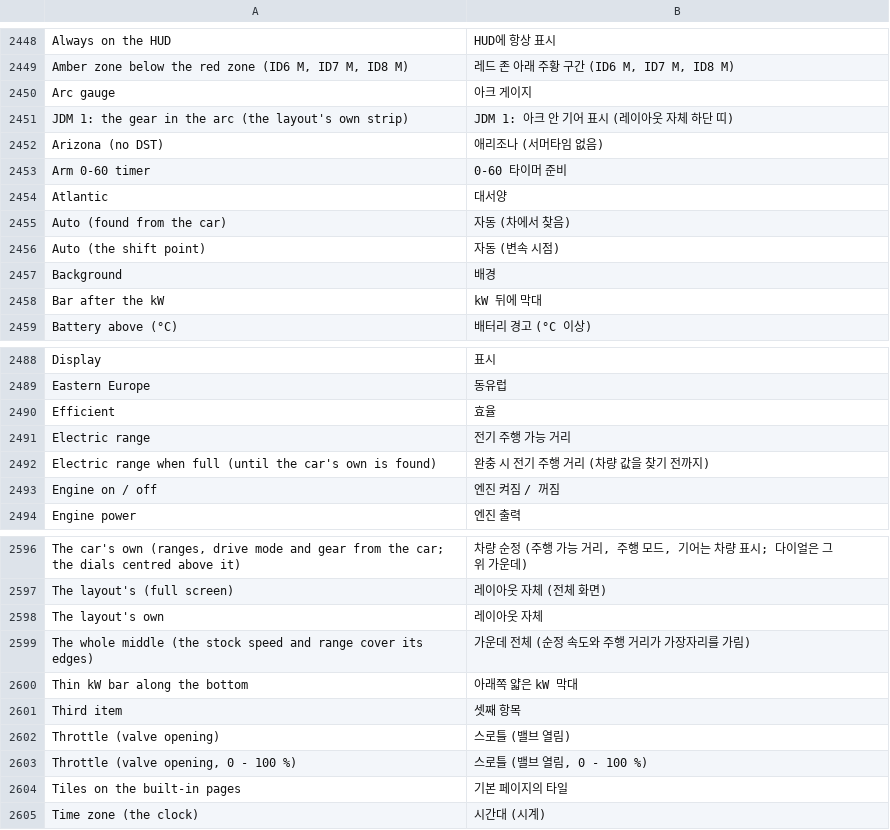
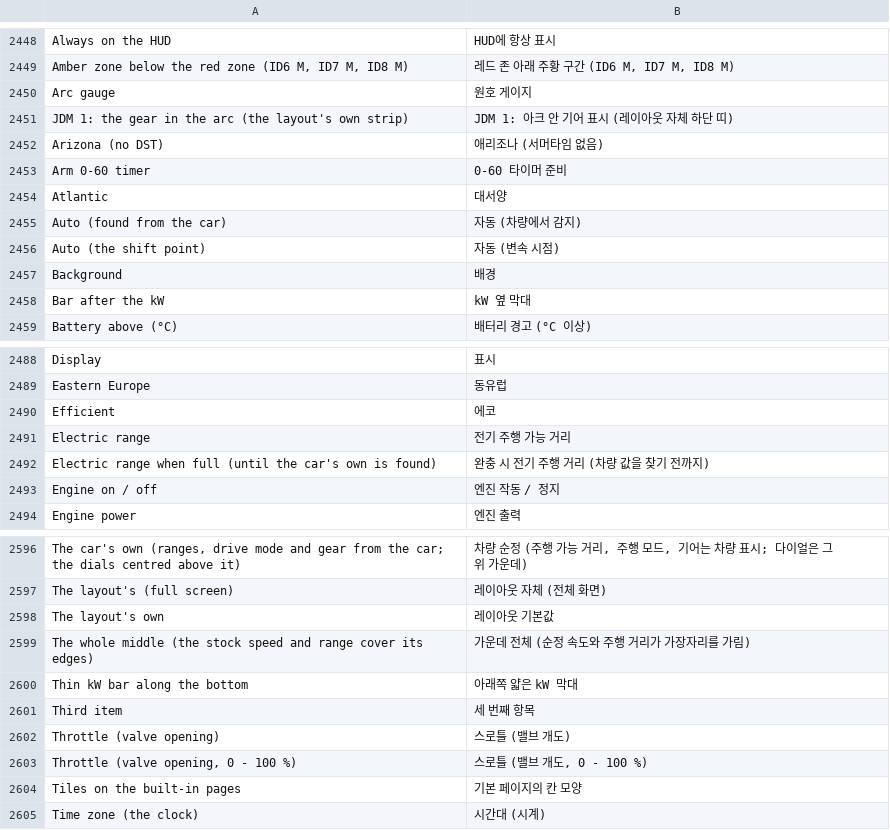
Before and after one commit to akakingj/myapp-cluster, a TSV file: kit/runtime/locales/ko.tsv, drawn as a sheet; only a part is shown, gaps mark what is left out; the diff covers the shown part only.

```diff
--- a/kit/runtime/locales/ko.tsv
+++ b/kit/runtime/locales/ko.tsv
@@ -2449,3 +2449,3 @@ Always on the HUD	HUD에 항상 표시
 Amber zone below the red zone (ID6 M, ID7 M, ID8 M)	레드 존 아래 주황 구간 (ID6 M, ID7 M, ID8 M)
-Arc gauge	아크 게이지
+Arc gauge	원호 게이지
 JDM 1: the gear in the arc (the layout's own strip)	JDM 1: 아크 안 기어 표시 (레이아웃 자체 하단 띠)
@@ -2454,6 +2454,6 @@ Arm 0-60 timer	0-60 타이머 준비
 Atlantic	대서양
-Auto (found from the car)	자동 (차에서 찾음)
+Auto (found from the car)	자동 (차량에서 감지)
 Auto (the shift point)	자동 (변속 시점)
 Background	배경
-Bar after the kW	kW 뒤에 막대
+Bar after the kW	kW 옆 막대
 Battery above (°C)	배터리 경고 (°C 이상)
@@ -2489,6 +2489,6 @@ Display	표시
 Eastern Europe	동유럽
-Efficient	효율
+Efficient	에코
 Electric range	전기 주행 가능 거리
 Electric range when full (until the car's own is found)	완충 시 전기 주행 거리 (차량 값을 찾기 전까지)
-Engine on / off	엔진 켜짐 / 꺼짐
+Engine on / off	엔진 작동 / 정지
 Engine power	엔진 출력
@@ -2597,9 +2597,9 @@ The car's own (ranges, drive mode and gear from the car; the dials centred above
 The layout's (full screen)	레이아웃 자체 (전체 화면)
-The layout's own	레이아웃 자체
+The layout's own	레이아웃 기본값
 The whole middle (the stock speed and range cover its edges)	가운데 전체 (순정 속도와 주행 거리가 가장자리를 가림)
 Thin kW bar along the bottom	아래쪽 얇은 kW 막대
-Third item	셋째 항목
-Throttle (valve opening)	스로틀 (밸브 열림)
-Throttle (valve opening, 0 - 100 %)	스로틀 (밸브 열림, 0 - 100 %)
-Tiles on the built-in pages	기본 페이지의 타일
+Third item	세 번째 항목
+Throttle (valve opening)	스로틀 (밸브 개도)
+Throttle (valve opening, 0 - 100 %)	스로틀 (밸브 개도, 0 - 100 %)
+Tiles on the built-in pages	기본 페이지의 칸 모양
 Time zone (the clock)	시간대 (시계)
```
Also changed, not shown: 31 edited cells elsewhere in this file, 5 other files.
